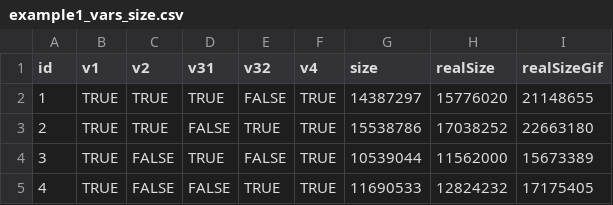
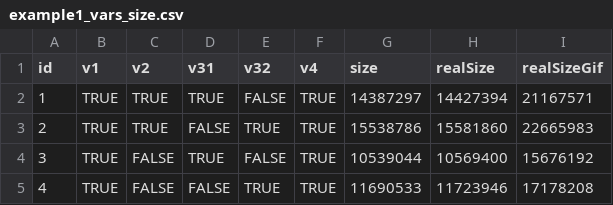
Before and after one commit to aodren35/IDM_videogen, a CSV file: VideoGenToolSuite/ressources/stats/example1_vars_size.csv, drawn as a sheet.

```diff
--- a/VideoGenToolSuite/ressources/stats/example1_vars_size.csv
+++ b/VideoGenToolSuite/ressources/stats/example1_vars_size.csv
@@ -1,5 +1,5 @@
 id,v1,v2,v31,v32,v4,size,realSize,realSizeGif
-1,TRUE,TRUE,TRUE,FALSE,TRUE,14387297,15776020,21148655
-2,TRUE,TRUE,FALSE,TRUE,TRUE,15538786,17038252,22663180
-3,TRUE,FALSE,TRUE,FALSE,TRUE,10539044,11562000,15673389
-4,TRUE,FALSE,FALSE,TRUE,TRUE,11690533,12824232,17175405
+1,TRUE,TRUE,TRUE,FALSE,TRUE,14387297,14427394,21167571
+2,TRUE,TRUE,FALSE,TRUE,TRUE,15538786,15581860,22665983
+3,TRUE,FALSE,TRUE,FALSE,TRUE,10539044,10569400,15676192
+4,TRUE,FALSE,FALSE,TRUE,TRUE,11690533,11723946,17178208
```
Also changed, not shown: VideoGenToolSuite/ressources/stats/example5_vars_size.csv, 25 other files.
